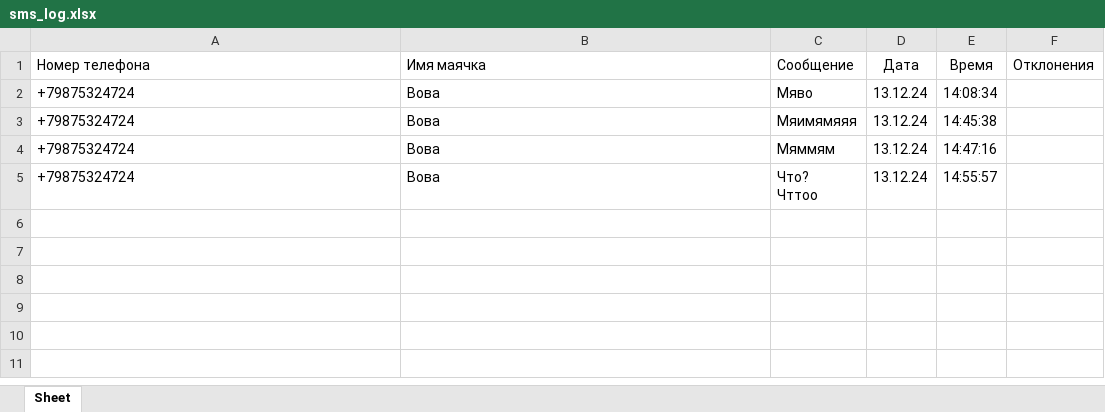
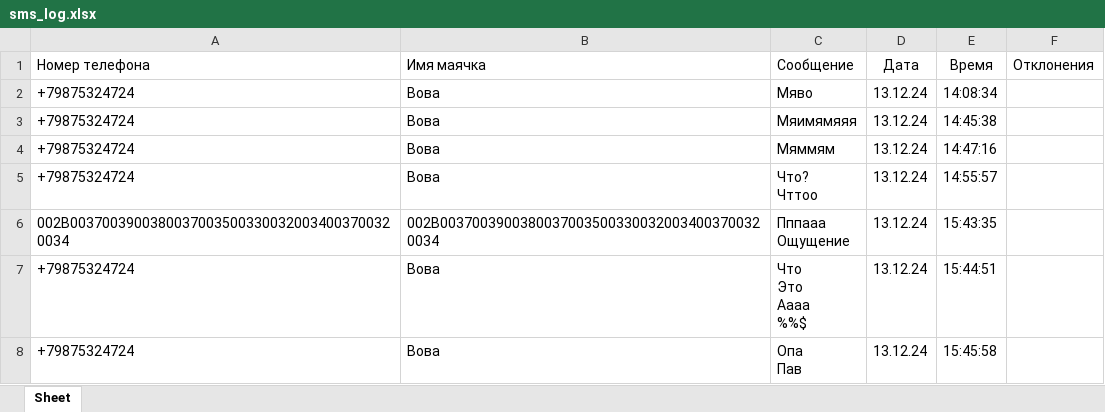
Before and after one commit to vlkardakov/SmsToolsN, an Excel workbook: Files/sms_log.xlsx, sheet Sheet, drawn as a sheet; values as stored, in another font and other column widths than the file's, no borders; ↵ is a line break in a cell; the diff names each change by its address in the sheet, - before the commit and + after, or states it on an @@ line.

```diff
--- a/Files/sms_log.xlsx (sheet Sheet)
+++ b/Files/sms_log.xlsx (sheet Sheet)
+row 6: 002B00370039003800370035003300320034003700320034 | 002B00370039003800370035003300320034003700320034 | Пппааа ↵ Ощущение | 13.12.24 | 15:43:35
+row 7: +79875324724 | Вова | Что ↵ Это ↵ Аааа ↵ %%$ | 13.12.24 | 15:44:51
+row 8: +79875324724 | Вова | Опа ↵ Пав | 13.12.24 | 15:45:58
```
Also changed, not shown: 2 other files.
